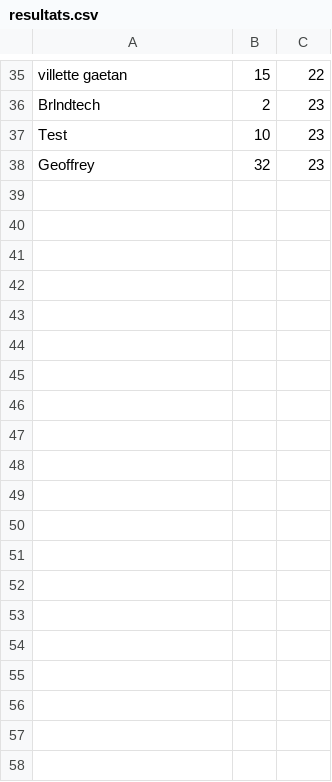
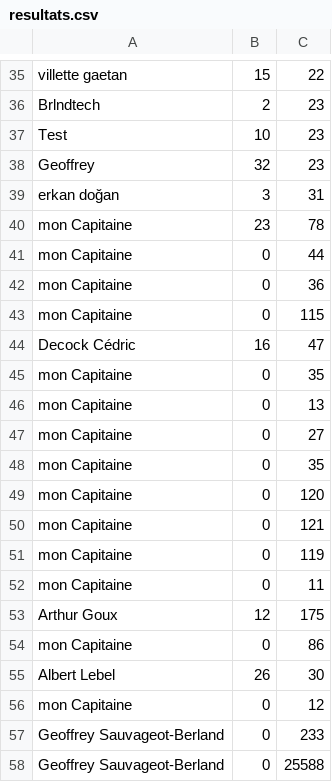
Before and after one commit to archidote/quiz-php-mcq-tintin-without-db, a CSV file: resultats.csv, drawn as a sheet; only a part is shown, gaps mark what is left out; the diff names each change by its address in the sheet, - before the commit and + after, or states it on an @@ line.

```diff
--- a/resultats.csv
+++ b/resultats.csv
+row 39: erkan doğan | 3 | 31
+row 40: mon Capitaine | 23 | 78
+row 41: mon Capitaine | 0 | 44
+row 42: mon Capitaine | 0 | 36
+row 43: mon Capitaine | 0 | 115
+row 44: Decock Cédric | 16 | 47
+row 45: mon Capitaine | 0 | 35
+row 46: mon Capitaine | 0 | 13
+row 47: mon Capitaine | 0 | 27
+row 48: mon Capitaine | 0 | 35
+row 49: mon Capitaine | 0 | 120
+row 50: mon Capitaine | 0 | 121
+row 51: mon Capitaine | 0 | 119
+row 52: mon Capitaine | 0 | 11
+row 53: Arthur Goux | 12 | 175
+row 54: mon Capitaine | 0 | 86
+row 55: Albert Lebel | 26 | 30
+row 56: mon Capitaine | 0 | 12
+row 57: Geoffrey Sauvageot-Berland | 0 | 233
+row 58: Geoffrey Sauvageot-Berland | 0 | 25588
```
Also changed, not shown: 7 other files.
